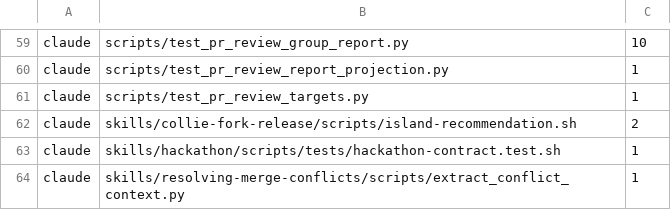
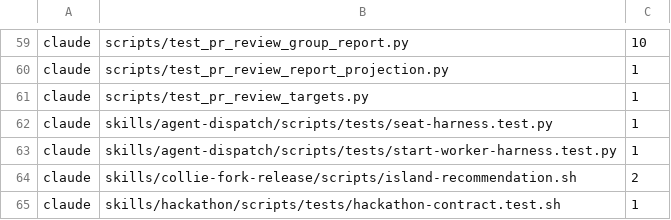
Before and after one commit to GGGODLIN/daily-topic-radar, a TSV file: scripts/local-analysis/hash-reflow-baseline.tsv, drawn as a sheet; only a part is shown, gaps mark what is left out; the shorter side is filled out with more unchanged rows; the diff names each change by its address in the sheet, - before the commit and + after, or states it on an @@ line.

Commit message:
chore(local-analysis): update hash-reflow baseline for test assertions
Record seat-harness.test.py and start-worker-harness.test.py fingerprint
ban assertion regexes in hash-reflow-baseline.tsv after manual review.

```diff
--- a/scripts/local-analysis/hash-reflow-baseline.tsv
+++ b/scripts/local-analysis/hash-reflow-baseline.tsv
+row 62: claude | skills/agent-dispatch/scripts/tests/seat-harness.test.py | 1
+row 63: claude | skills/agent-dispatch/scripts/tests/start-worker-harness.test.py | 1
```
